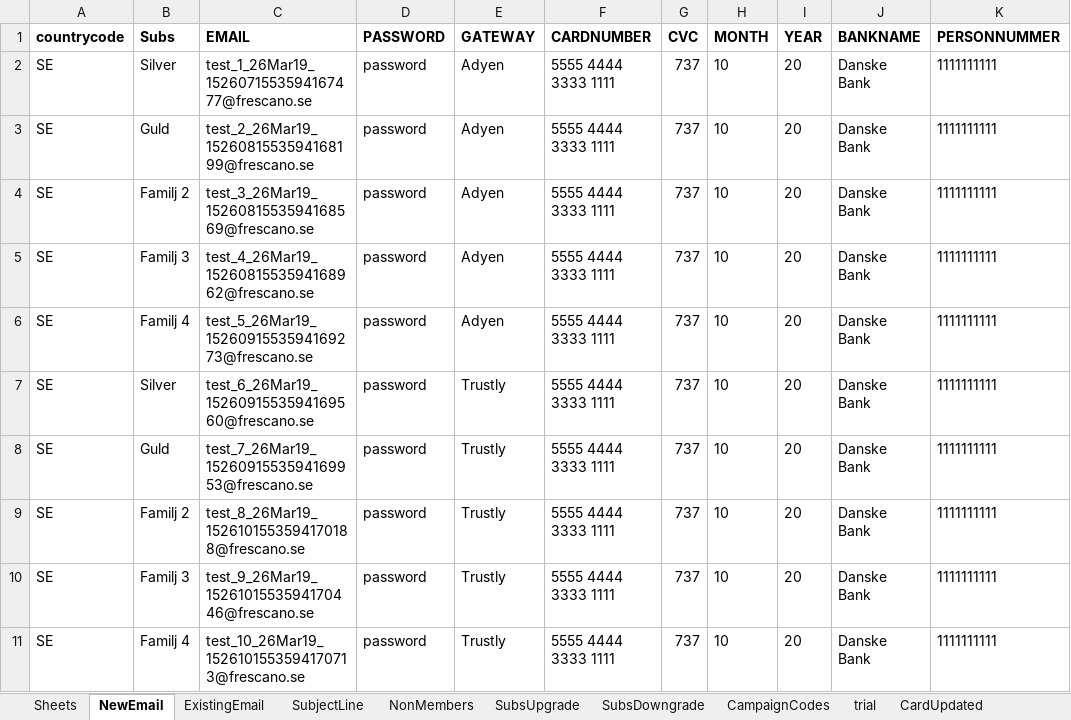
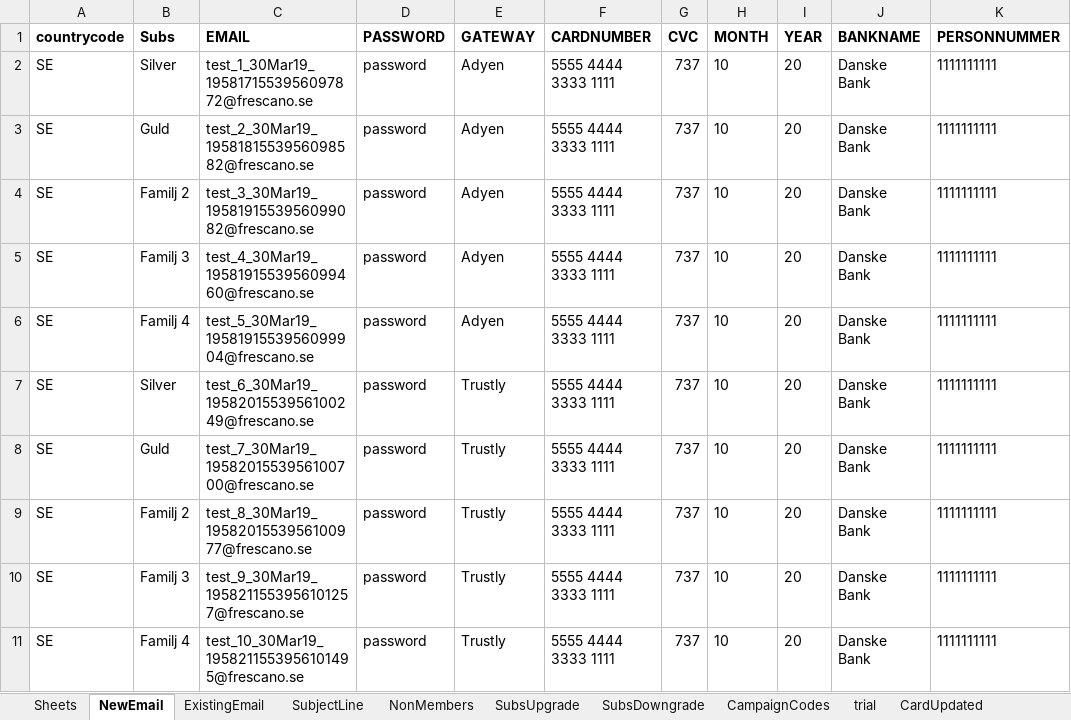
Before and after one commit to jay823001/nextorywebpom, an Excel workbook: target/classes/inputs.xlsx, sheet NewEmail, drawn as a sheet; values as stored, in another font and other column widths than the file's, no borders; the diff names each change by its address in the sheet, - before the commit and + after, or states it on an @@ line.

Commit message:
test

```diff
--- a/target/classes/inputs.xlsx (sheet NewEmail)
+++ b/target/classes/inputs.xlsx (sheet NewEmail)
-C2 (EMAIL): test_1_26Mar19_1526071553594167477@frescano.se
+C2 (EMAIL): test_1_30Mar19_1958171553956097872@frescano.se
-C3 (EMAIL): test_2_26Mar19_1526081553594168199@frescano.se
+C3 (EMAIL): test_2_30Mar19_1958181553956098582@frescano.se
-C4 (EMAIL): test_3_26Mar19_1526081553594168569@frescano.se
+C4 (EMAIL): test_3_30Mar19_1958191553956099082@frescano.se
-C5 (EMAIL): test_4_26Mar19_1526081553594168962@frescano.se
+C5 (EMAIL): test_4_30Mar19_1958191553956099460@frescano.se
-C6 (EMAIL): test_5_26Mar19_1526091553594169273@frescano.se
+C6 (EMAIL): test_5_30Mar19_1958191553956099904@frescano.se
-C7 (EMAIL): test_6_26Mar19_1526091553594169560@frescano.se
+C7 (EMAIL): test_6_30Mar19_1958201553956100249@frescano.se
-C8 (EMAIL): test_7_26Mar19_1526091553594169953@frescano.se
+C8 (EMAIL): test_7_30Mar19_1958201553956100700@frescano.se
-C9 (EMAIL): test_8_26Mar19_1526101553594170188@frescano.se
+C9 (EMAIL): test_8_30Mar19_1958201553956100977@frescano.se
-C10 (EMAIL): test_9_26Mar19_1526101553594170446@frescano.se
+C10 (EMAIL): test_9_30Mar19_1958211553956101257@frescano.se
-C11 (EMAIL): test_10_26Mar19_1526101553594170713@frescano.se
+C11 (EMAIL): test_10_30Mar19_1958211553956101495@frescano.se
```
Also changed, not shown: data/inputs.xlsx, 20 other files.
